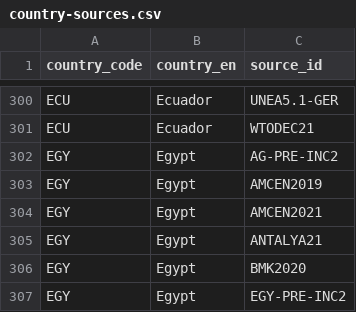
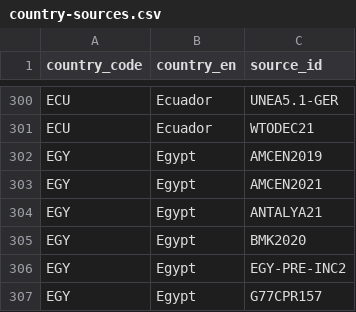
Before and after one commit to WWF-Deutschland/plastic-navigator, a CSV file: data/layers/policy/country-sources.csv, drawn as a sheet; only a part is shown, gaps mark what is left out; the shorter side is filled out with more unchanged rows.

Commit message:
Remove Egypt from African Group statement

```diff
--- a/data/layers/policy/country-sources.csv
+++ b/data/layers/policy/country-sources.csv
@@ -301,3 +301,2 @@ ECU,Ecuador,UNEA5.1-GER
 ECU,Ecuador,WTODEC21
-EGY,Egypt,AG-PRE-INC2
 EGY,Egypt,AMCEN2019
```
